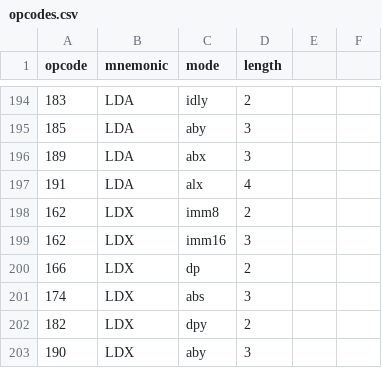
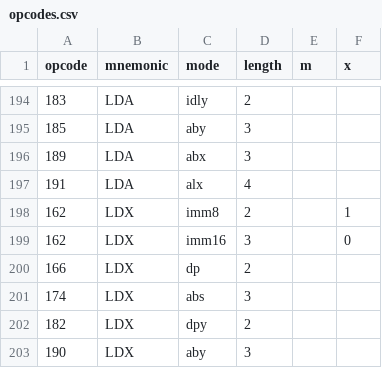
Before and after one commit to vivi168/SNES_utils, a CSV file: mini_assembler/opcodes.csv, drawn as a sheet; only a part is shown, gaps mark what is left out; the diff covers the shown part only.

```diff
--- a/mini_assembler/opcodes.csv
+++ b/mini_assembler/opcodes.csv
@@ -1 +1 @@
-opcode,mnemonic,mode,length
+opcode,mnemonic,mode,length,m,x
@@ -198,2 +198,2 @@ opcode,mnemonic,mode,length
-162,LDX,imm8,2
-162,LDX,imm16,3
+162,LDX,imm8,2,,1
+162,LDX,imm16,3,,0
```
Also changed, not shown: 23 edited cells elsewhere in this file, 2 other files.
